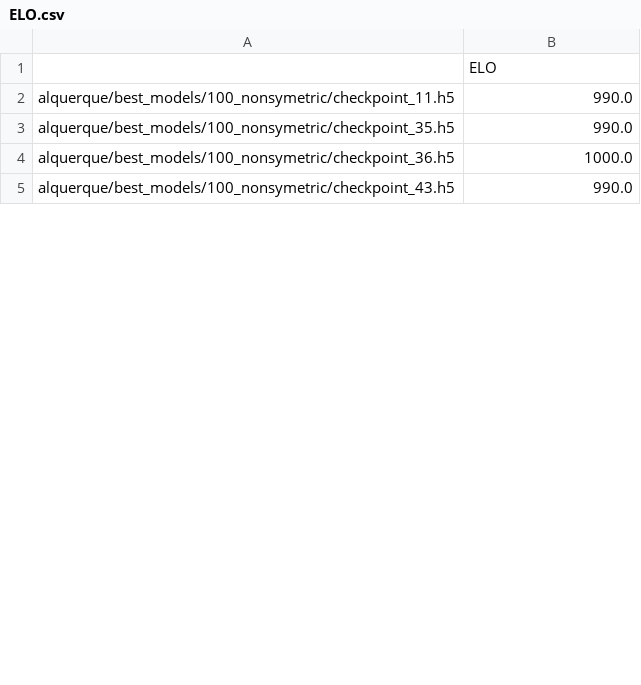
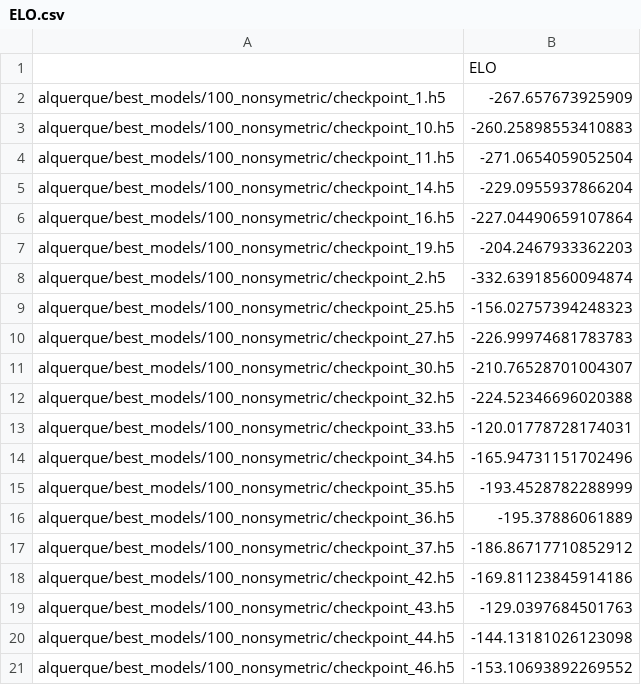
Before and after one commit to francisco-rodriguez-cuenca/alpha-zero-general, a CSV file: ELO.csv, drawn as a sheet; only a part is shown; the diff covers the shown part only.

```diff
--- a/ELO.csv
+++ b/ELO.csv
@@ -1,5 +1,21 @@
 ;ELO
-alquerque/best_models/100_nonsymetric/checkpoint_11.h5;990.0
-alquerque/best_models/100_nonsymetric/checkpoint_35.h5;990.0
-alquerque/best_models/100_nonsymetric/checkpoint_36.h5;1000.0
-alquerque/best_models/100_nonsymetric/checkpoint_43.h5;990.0
+alquerque/best_models/100_nonsymetric/checkpoint_1.h5;-267.657673925909
+alquerque/best_models/100_nonsymetric/checkpoint_10.h5;-260.25898553410883
+alquerque/best_models/100_nonsymetric/checkpoint_11.h5;-271.0654059052504
+alquerque/best_models/100_nonsymetric/checkpoint_14.h5;-229.0955937866204
+alquerque/best_models/100_nonsymetric/checkpoint_16.h5;-227.04490659107864
+alquerque/best_models/100_nonsymetric/checkpoint_19.h5;-204.2467933362203
+alquerque/best_models/100_nonsymetric/checkpoint_2.h5;-332.63918560094874
+alquerque/best_models/100_nonsymetric/checkpoint_25.h5;-156.02757394248323
+alquerque/best_models/100_nonsymetric/checkpoint_27.h5;-226.99974681783783
+alquerque/best_models/100_nonsymetric/checkpoint_30.h5;-210.76528701004307
+alquerque/best_models/100_nonsymetric/checkpoint_32.h5;-224.52346696020388
+alquerque/best_models/100_nonsymetric/checkpoint_33.h5;-120.01778728174031
+alquerque/best_models/100_nonsymetric/checkpoint_34.h5;-165.94731151702496
+alquerque/best_models/100_nonsymetric/checkpoint_35.h5;-193.4528782288999
+alquerque/best_models/100_nonsymetric/checkpoint_36.h5;-195.37886061889
+alquerque/best_models/100_nonsymetric/checkpoint_37.h5;-186.86717710852912
+alquerque/best_models/100_nonsymetric/checkpoint_42.h5;-169.81123845914186
+alquerque/best_models/100_nonsymetric/checkpoint_43.h5;-129.0397684501763
+alquerque/best_models/100_nonsymetric/checkpoint_44.h5;-144.13181026123098
+alquerque/best_models/100_nonsymetric/checkpoint_46.h5;-153.10693892269552
```
Also changed, not shown: 42 added rows and 13 edited cells elsewhere in this file, 3 other files.
